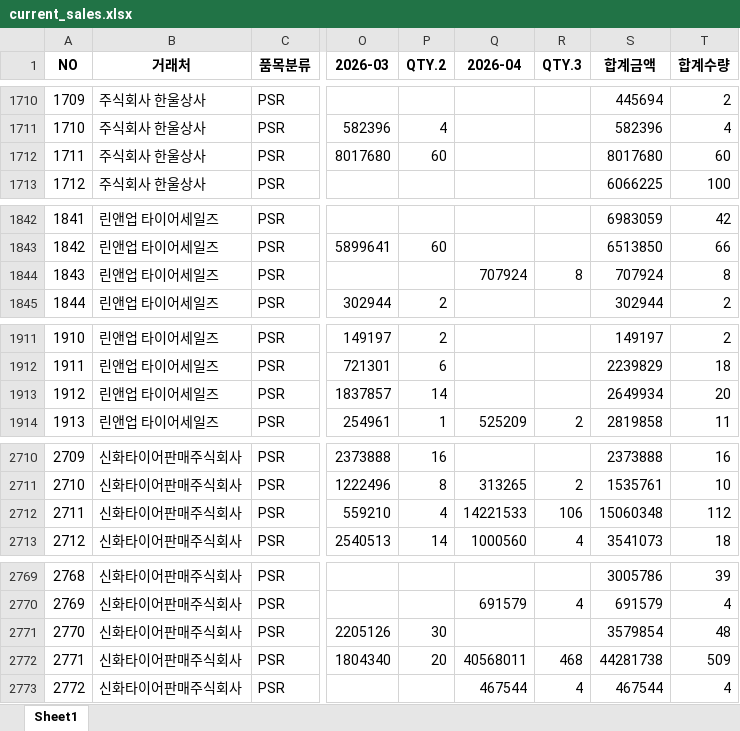
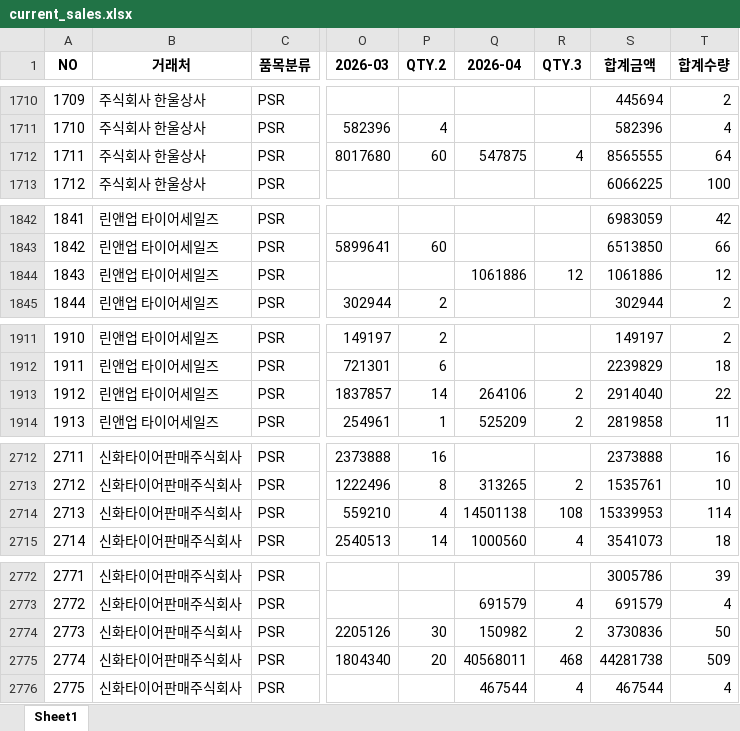
Before and after one commit to jeongkihyun25-arch/sales, an Excel workbook: current_sales.xlsx, sheet Sheet1, drawn as a sheet; only a part is shown, gaps mark what is left out; values as stored, in another font and other column widths than the file's, no borders; addresses are those after the commit; the diff covers the shown part only; the diff names each change by its address in the sheet, - before the commit and + after, or states it on an @@ line.

```diff
--- a/current_sales.xlsx (sheet Sheet1)
+++ b/current_sales.xlsx (sheet Sheet1)
-Q1712 (2026-04): (empty)
+Q1712 (2026-04): 547875
-R1712 (QTY.3): (empty)
+R1712 (QTY.3): 4
-S1712 (합계금액): 8017680
+S1712 (합계금액): 8565555
-T1712 (합계수량): 60
+T1712 (합계수량): 64
-Q1844 (2026-04): 707924
+Q1844 (2026-04): 1061886
-R1844 (QTY.3): 8
+R1844 (QTY.3): 12
-S1844 (합계금액): 707924
+S1844 (합계금액): 1061886
-T1844 (합계수량): 8
+T1844 (합계수량): 12
-Q1913 (2026-04): (empty)
+Q1913 (2026-04): 264106
-R1913 (QTY.3): (empty)
+R1913 (QTY.3): 2
-S1913 (합계금액): 2649934
+S1913 (합계금액): 2914040
-T1913 (합계수량): 20
+T1913 (합계수량): 22
@@ column A (NO) renumbered from row 2365 down @@
-Q2714 (2026-04): 14221533
+Q2714 (2026-04): 14501138
-R2714 (QTY.3): 106
+R2714 (QTY.3): 108
-S2714 (합계금액): 15060348
+S2714 (합계금액): 15339953
-T2714 (합계수량): 112
+T2714 (합계수량): 114
-Q2774 (2026-04): (empty)
+Q2774 (2026-04): 150982
-R2774 (QTY.3): (empty)
+R2774 (QTY.3): 2
-S2774 (합계금액): 3579854
+S2774 (합계금액): 3730836
-T2774 (합계수량): 48
+T2774 (합계수량): 50
```
Also changed, not shown: 5 added rows and 57 edited cells elsewhere in this sheet.
